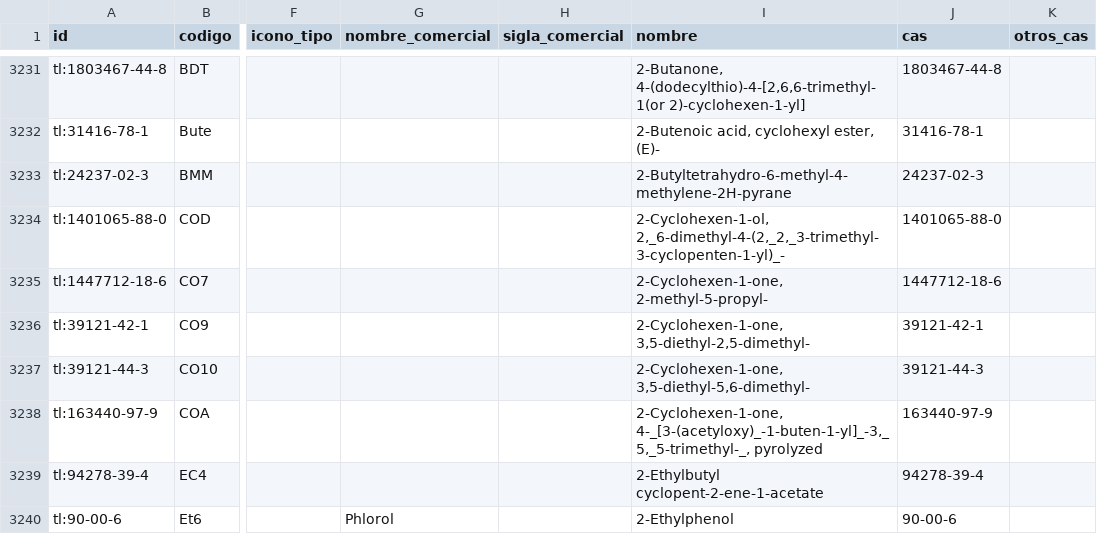
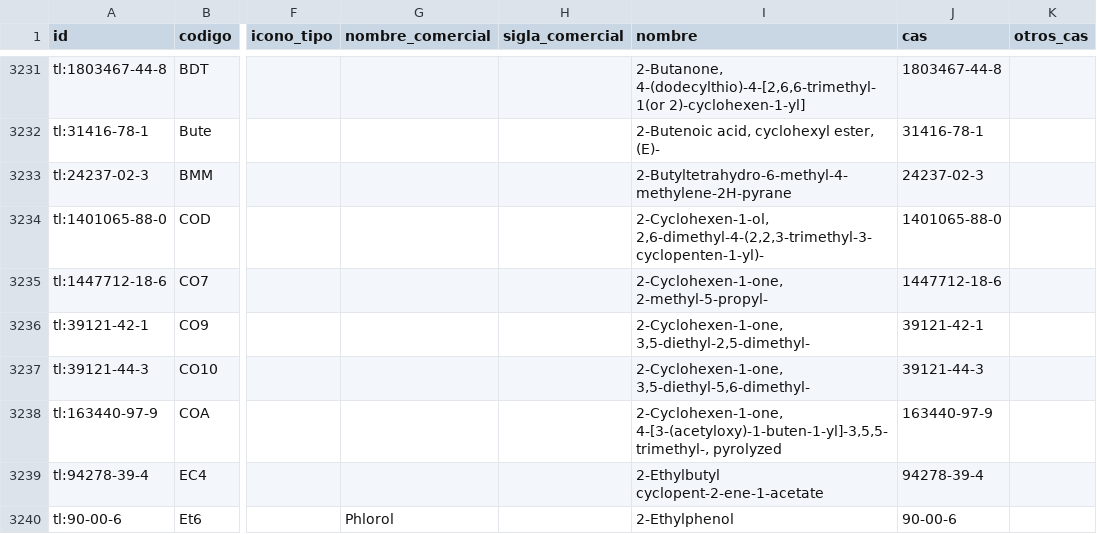
Before and after one commit to smortenax/perfumeria-app, a CSV file: datos/glosario/materiales.csv, drawn as a sheet; only a part is shown, gaps mark what is left out; the diff covers the shown part only; the diff names each change by its address in the sheet, - before the commit and + after, or states it on an @@ line.

```diff
--- a/datos/glosario/materiales.csv
+++ b/datos/glosario/materiales.csv
-I3234 (nombre): 2-Cyclohexen-1-ol, 2,_6-dimethyl-4-(2,_2,_3-trimethyl-3-cyclopenten-1-yl)_-
+I3234 (nombre): 2-Cyclohexen-1-ol, 2,6-dimethyl-4-(2,2,3-trimethyl-3-cyclopenten-1-yl)-
-I3238 (nombre): 2-Cyclohexen-1-one, 4-_[3-(acetyloxy)_-1-buten-1-yl]_-3,_5,_5-trimethyl-_, pyrolyzed
+I3238 (nombre): 2-Cyclohexen-1-one, 4-[3-(acetyloxy)-1-buten-1-yl]-3,5,5-trimethyl-, pyrolyzed
```
Also changed, not shown: 45 edited cells elsewhere in this file, 15 other files.
